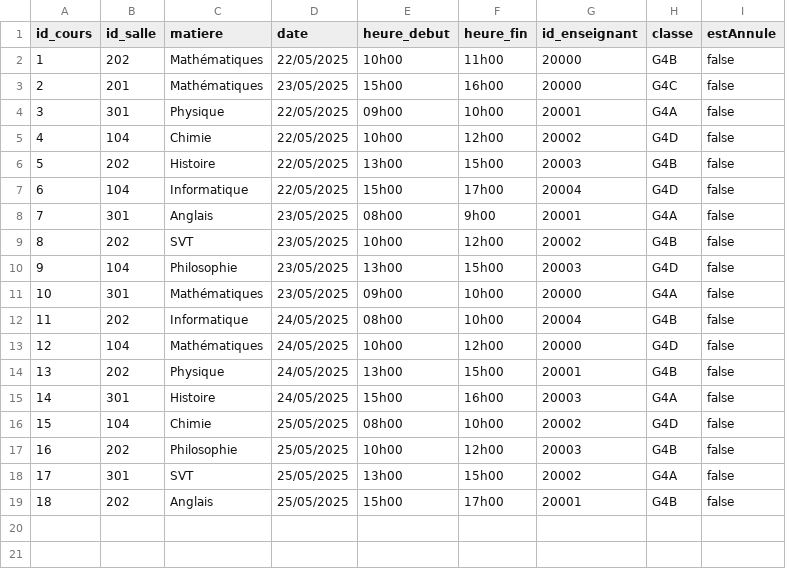
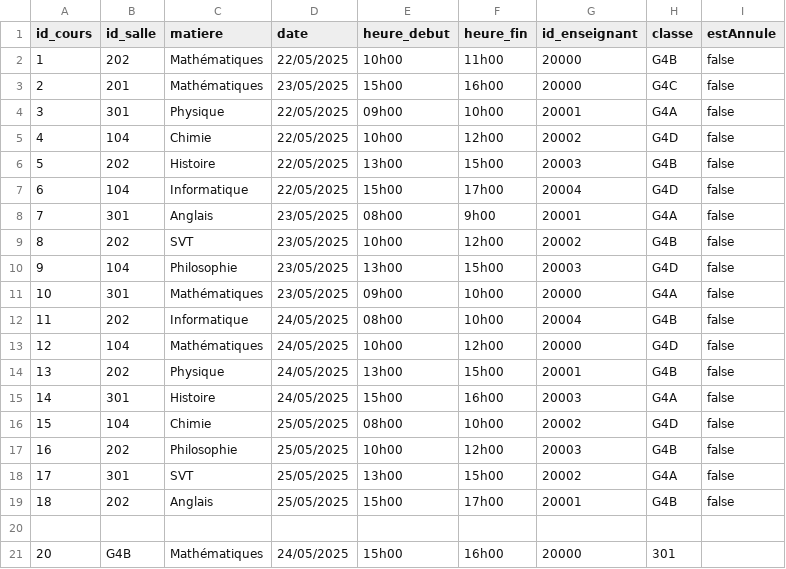
Before and after one commit to Dimmis5/Projet_java, a CSV file: CSV_Java/Cours.csv, drawn as a sheet; the diff names each change by its address in the sheet, - before the commit and + after, or states it on an @@ line.

Commit message:
gestion conflit salle

```diff
--- a/CSV_Java/Cours.csv
+++ b/CSV_Java/Cours.csv
+row 20: (empty)
+row 21: 20 | G4B | Mathématiques | 24/05/2025 | 15h00 | 16h00 | 20000 | 301
```
Also changed, not shown: 1 other file.
